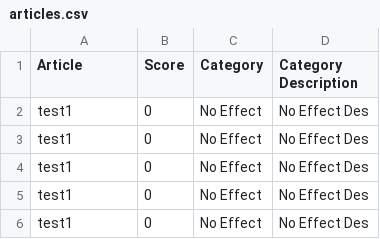
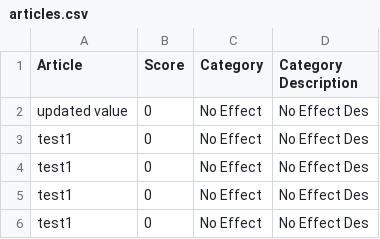
Before and after one commit to umerinayat/visual-analogue-scale, a CSV file: data/articles.csv, drawn as a sheet; only a part is shown.

```diff
--- a/data/articles.csv
+++ b/data/articles.csv
@@ -1,3 +1,3 @@
 Article,Score,Category,Category Description
-test1,0,No Effect,No Effect Des
+updated value,0,No Effect,No Effect Des
 test1,0,No Effect,No Effect Des
```
Also changed, not shown: 3 other files.
